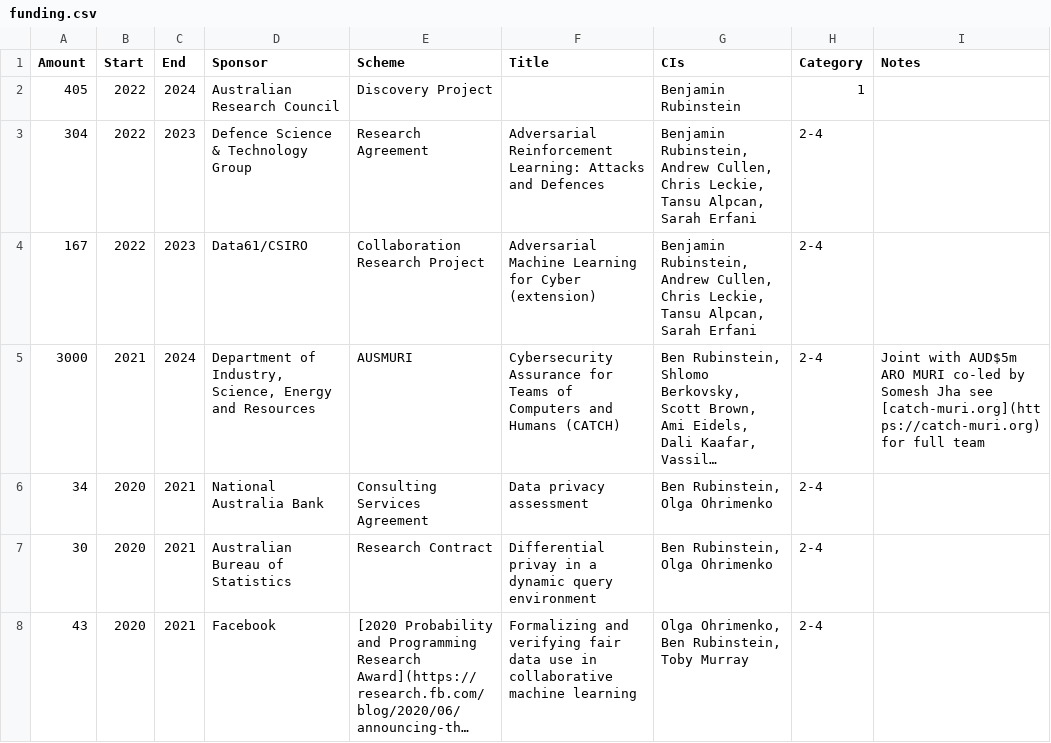
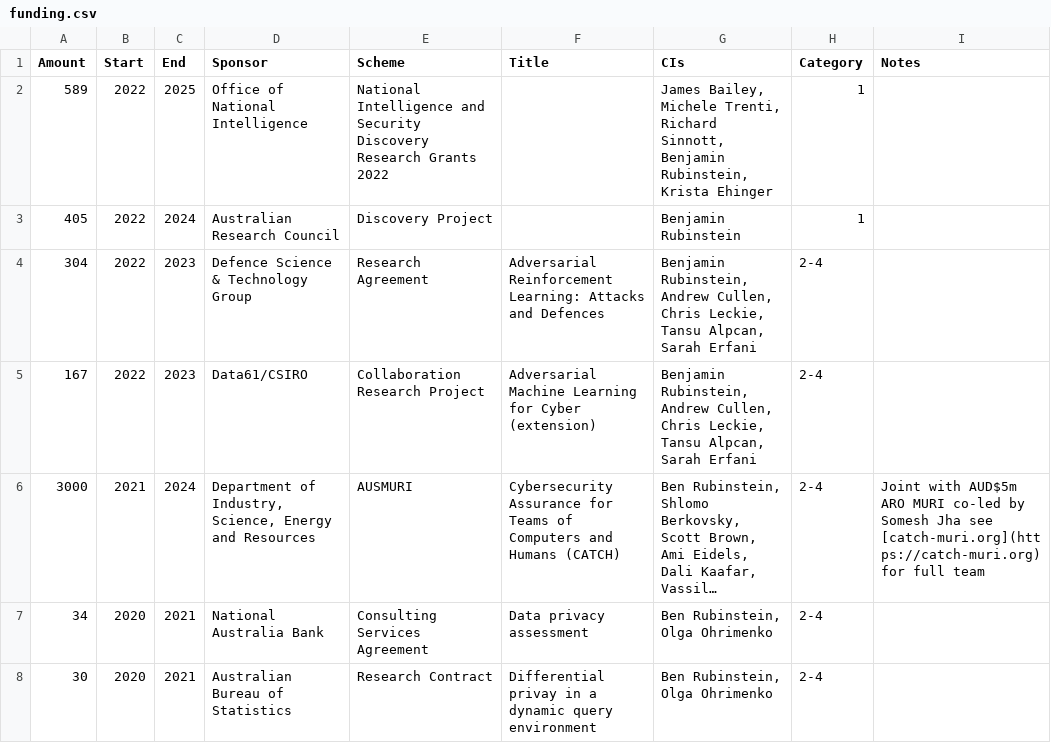
Before and after one commit to brubinstein/brubinstein.github.io, a CSV file: funding/funding.csv, drawn as a sheet; only a part is shown; the shorter side is filled out with more unchanged rows; long unchanged cells end in ….

```diff
--- a/funding/funding.csv
+++ b/funding/funding.csv
@@ -1,2 +1,3 @@
 Amount,Start,End,Sponsor,Scheme,Title,CIs,Category,Notes
+589,2022,2025,Office of National Intelligence,National Intelligence and Security Discovery Research Grants 2022,,"James Bailey, Michele Trenti, Richard Sinnott, Benjamin Rubinstein, Krista Ehinger",1,
 405,2022,2024,Australian Research Council,Discovery Project,,Benjamin Rubinstein,1,
```
Also changed, not shown: 2 other files.
